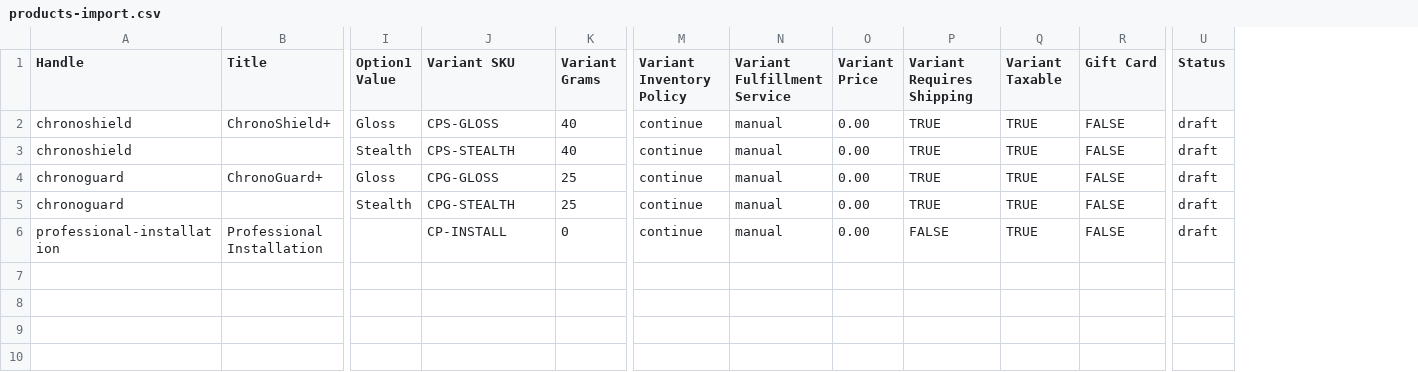
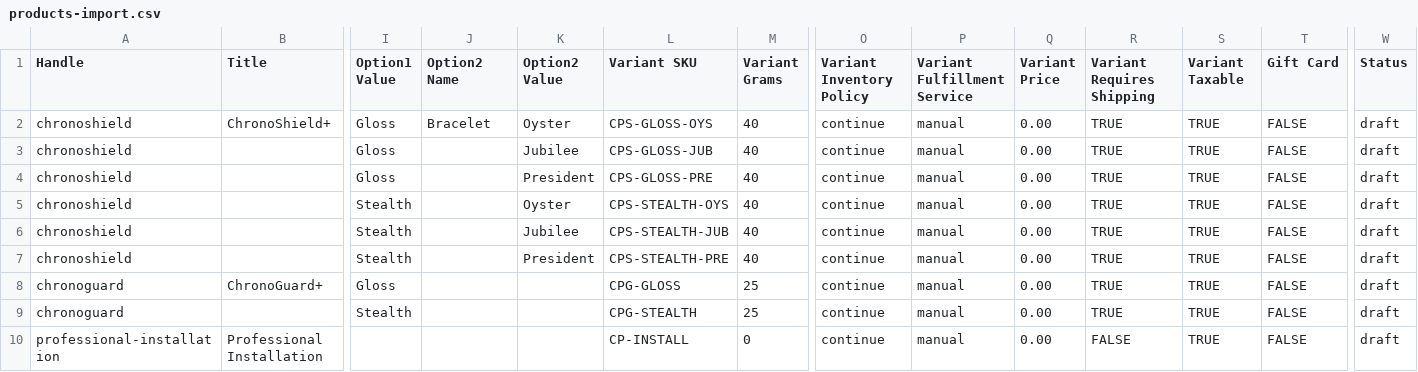
Before and after one commit to mhaddad558-design/ChronoProtect, a CSV file: shopify/products-import.csv, drawn as a sheet; only a part is shown, gaps mark what is left out; addresses are those after the commit; rows hold the shown columns only; the diff names each change by its address in the sheet, - before the commit and + after, or states it on an @@ line.

Commit message:
Price ChronoShield+ per bracelet
Oyster, Jubilee and President are priced differently, and price lives on the
Shopify variant, so bracelet becomes a second variant option rather than a line
attribute. ChronoShield+ goes to six variants; ChronoGuard+ stays at two,
because it stops at the clasp and the bracelet changes nothing it cuts.

Fixes a latent bug this would otherwise have shipped. findVariantByFinish used
selectedOptions.some(), which returns the first variant mentioning the finish
and ignores every other option. With one option that was correct; with two it
would have sold an Oyster kit to anyone choosing Gloss/Jubilee, charging the
wrong price and cutting the wrong template with nothing to signal it. Replaced
with findVariant, which requires every option it is given to match and ignores
those it is not — so ChronoGuard+ resolves through the same call.

The kit page had the same shape of error in its finish cards: one variant's
price presented as the price of that finish. It now takes the cheapest across
the bracelets and labels it "From".

The configurator asks about bracelet only for ChronoShield+, so the flow is six
steps there and five for ChronoGuard+, with step 5 skipped in both directions
and any bracelet cleared when coverage changes away from ChronoShield+.

```diff
--- a/shopify/products-import.csv
+++ b/shopify/products-import.csv
+column J (Option2 Name), row 2: Bracelet
+column K (Option2 Value), row 2: Oyster; row 5: Oyster
-L2 (Variant SKU): CPS-GLOSS
+L2 (Variant SKU): CPS-GLOSS-OYS
+row 3: chronoshield |  | Gloss |  | Jubilee | CPS-GLOSS-JUB | 40 | continue | manual | 0.00 | TRUE | TRUE | FALSE | draft
+row 4: chronoshield |  | Gloss |  | President | CPS-GLOSS-PRE | 40 | continue | manual | 0.00 | TRUE | TRUE | FALSE | draft
-L5 (Variant SKU): CPS-STEALTH
+L5 (Variant SKU): CPS-STEALTH-OYS
+row 6: chronoshield |  | Stealth |  | Jubilee | CPS-STEALTH-JUB | 40 | continue | manual | 0.00 | TRUE | TRUE | FALSE | draft
+row 7: chronoshield |  | Stealth |  | President | CPS-STEALTH-PRE | 40 | continue | manual | 0.00 | TRUE | TRUE | FALSE | draft
```
Also changed, not shown: 8 other files.
